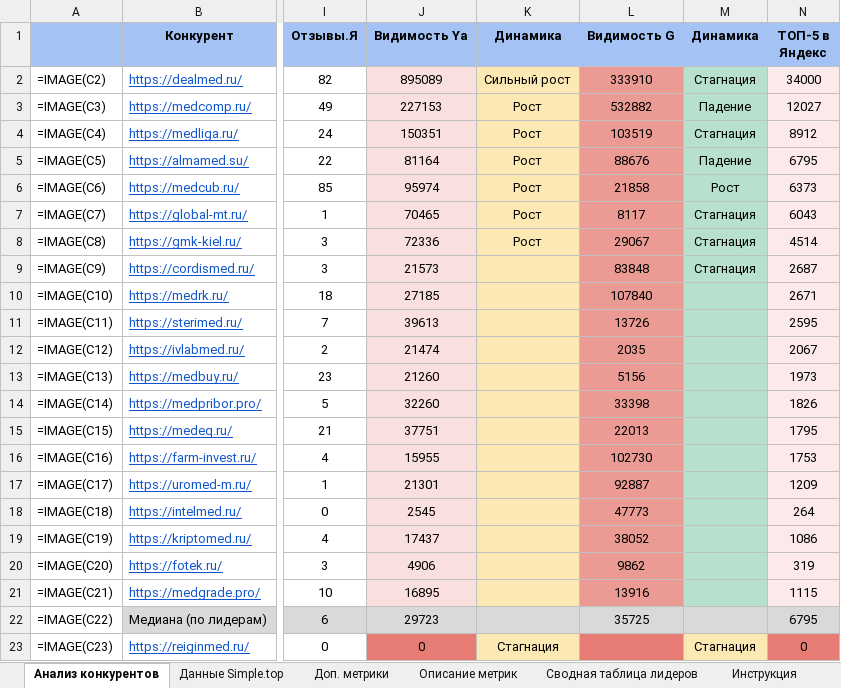
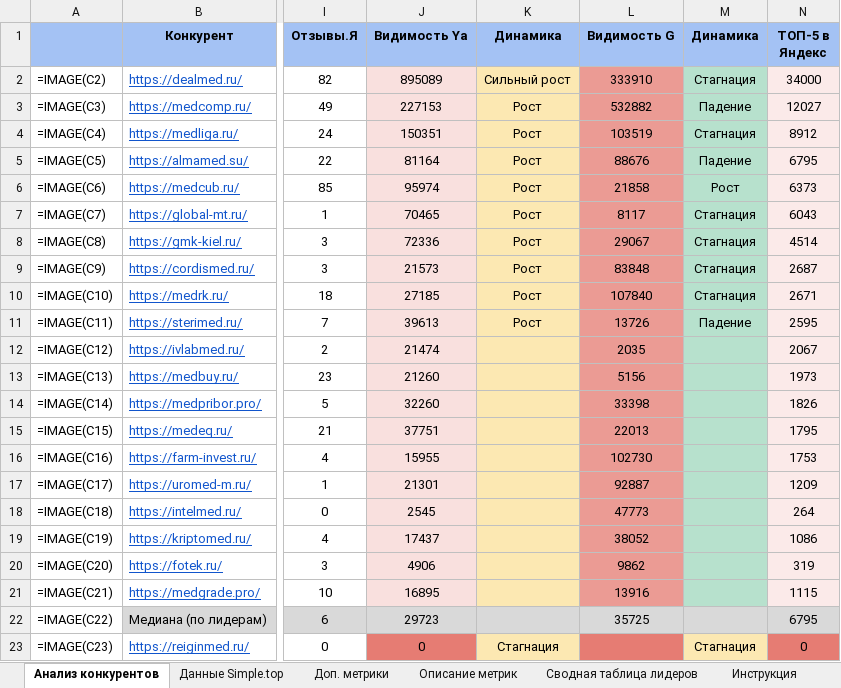
Before and after one commit to Elena20051990/1, an Excel workbook: out/analiz_konkurentov_reiginmed.xlsx, sheet Анализ конкурентов, drawn as a sheet; only a part is shown, gaps mark what is left out; values as stored, in another font and other column widths than the file's, no borders; formulas without a stored value are shown as written; conditional formats not drawn; the diff names each change by its address in the sheet, - before the commit and + after, or states it on an @@ line.

```diff
--- a/out/analiz_konkurentov_reiginmed.xlsx (sheet Анализ конкурентов)
+++ b/out/analiz_konkurentov_reiginmed.xlsx (sheet Анализ конкурентов)
-K9:K11 (Динамика): (empty)
+K9:K11 (Динамика): Рост
-M10 (Динамика): (empty)
+M10 (Динамика): Стагнация
-M11 (Динамика): (empty)
+M11 (Динамика): Падение
```
